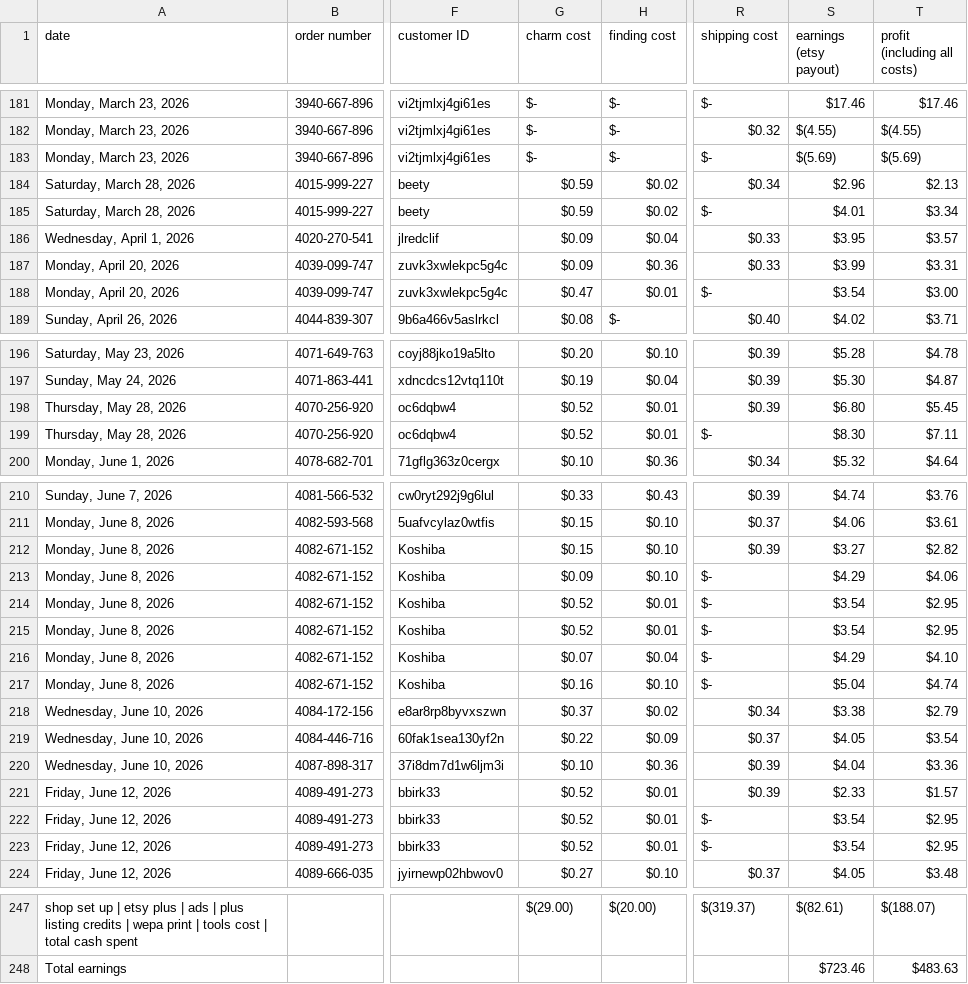
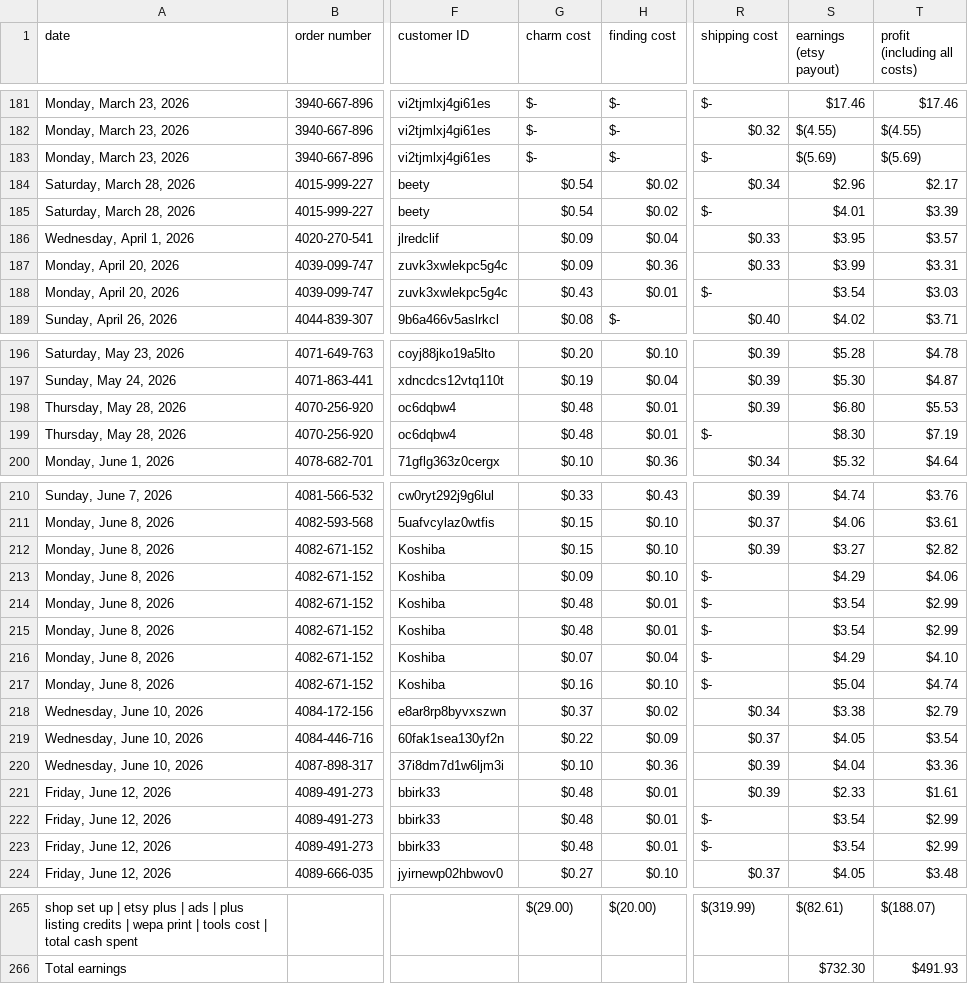
Before and after one commit to PyrrhicShadow/etsy-data-visualizer, a CSV file: PyrrhicSilvaShopSales.csv, drawn as a sheet; only a part is shown, gaps mark what is left out; addresses are those after the commit; the diff covers the shown part only; the diff names each change by its address in the sheet, - before the commit and + after, or states it on an @@ line.

Commit message:
First pass at script to automate trends counting process

```diff
--- a/PyrrhicSilvaShopSales.csv
+++ b/PyrrhicSilvaShopSales.csv
-G184:G185 (charm cost): $0.59
+G184:G185 (charm cost): $0.54
-T184 (profit (including all costs)): $2.13
+T184 (profit (including all costs)): $2.17
-T185 (profit (including all costs)): $3.34
+T185 (profit (including all costs)): $3.39
-G188 (charm cost): $0.47
+G188 (charm cost): $0.43
-T188 (profit (including all costs)): $3.00
+T188 (profit (including all costs)): $3.03
-G198:G199 (charm cost): $0.52
+G198:G199 (charm cost): $0.48
-T198 (profit (including all costs)): $5.45
+T198 (profit (including all costs)): $5.53
-T199 (profit (including all costs)): $7.11
+T199 (profit (including all costs)): $7.19
-G214:G215 (charm cost): $0.52
+G214:G215 (charm cost): $0.48
-T214:T215 (profit (including all costs)): $2.95
+T214:T215 (profit (including all costs)): $2.99
-G221:G223 (charm cost): $0.52
+G221:G223 (charm cost): $0.48
-T221 (profit (including all costs)): $1.57
+T221 (profit (including all costs)): $1.61
-T222:T223 (profit (including all costs)): $2.95
+T222:T223 (profit (including all costs)): $2.99
-R265 (shipping cost): $(319.37)
+R265 (shipping cost): $(319.99)
-S266 (earnings (etsy payout)): $723.46
+S266 (earnings (etsy payout)): $732.30
-T266 (profit (including all costs)): $483.63
+T266 (profit (including all costs)): $491.93
```
Also changed, not shown: 19 added rows, 1 removed row and 1 edited cell elsewhere in this file, 2 other files.
